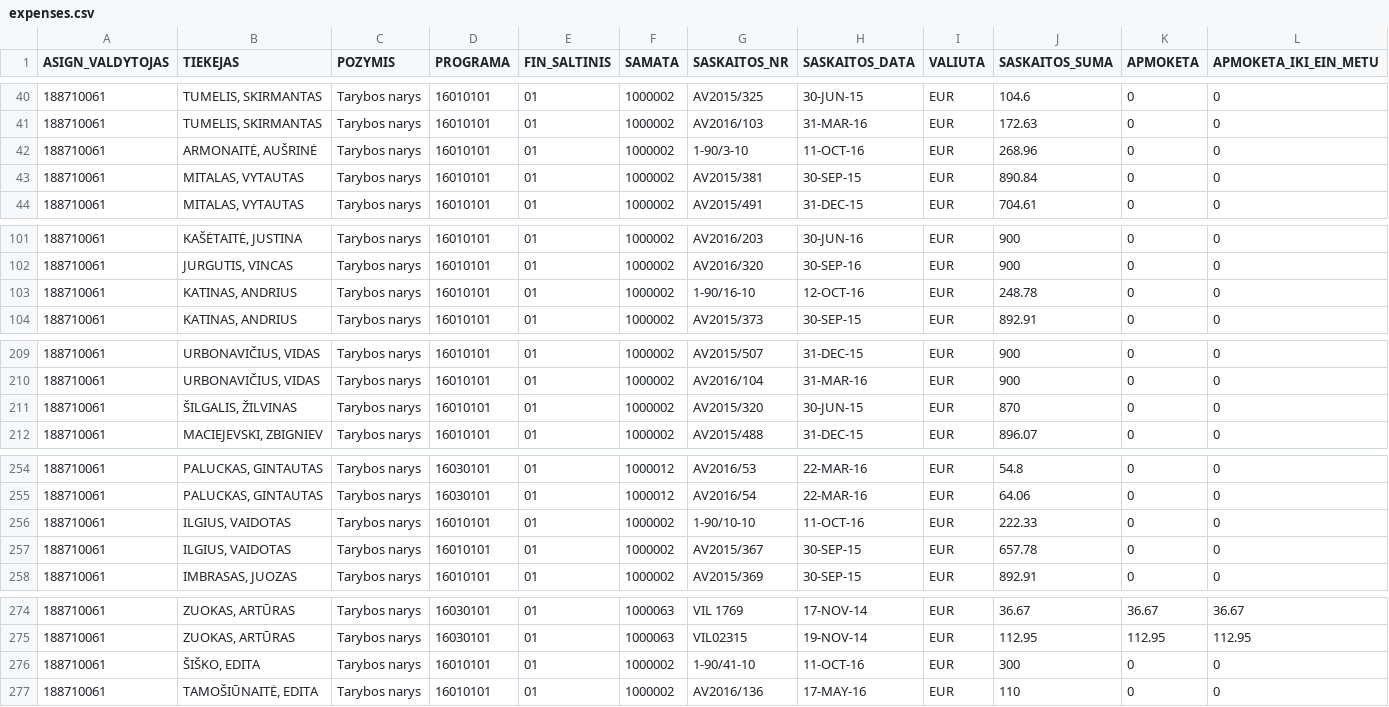
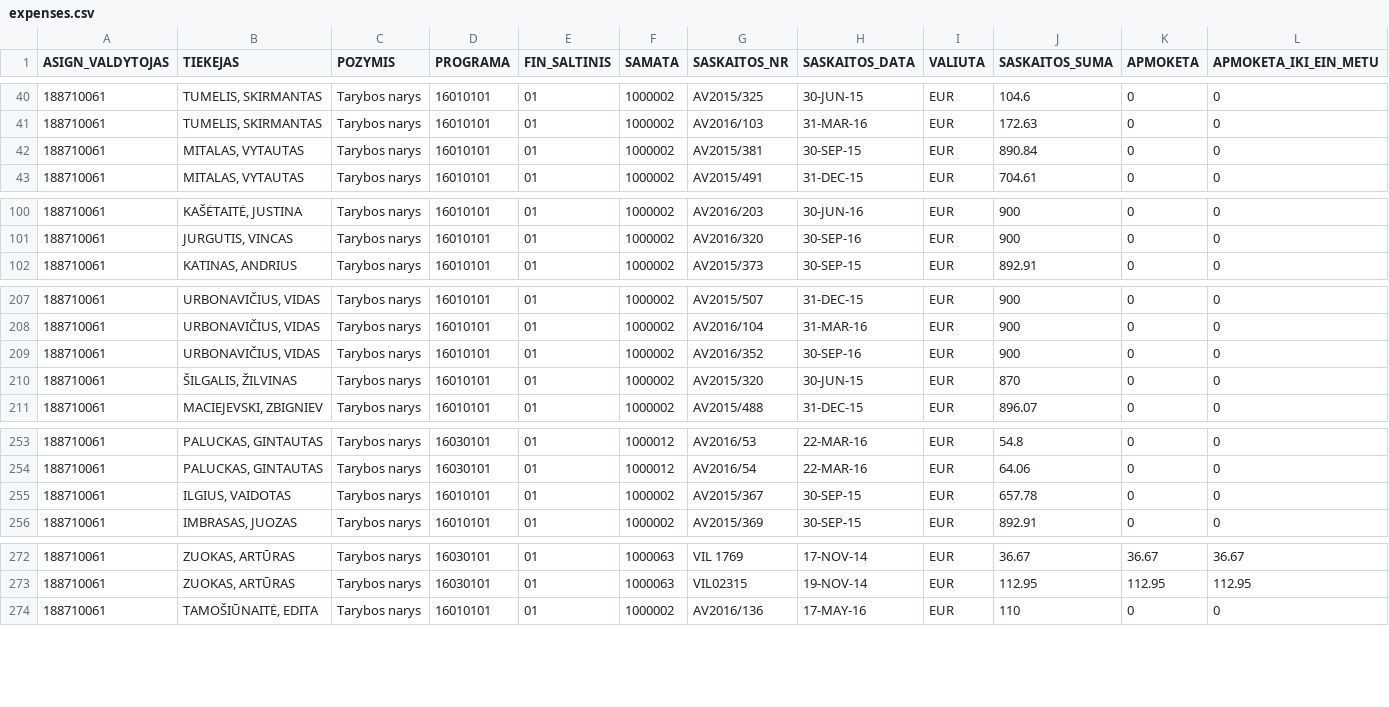
Before and after one commit to vilnius/taryba, a CSV file: expenses/expenses.csv, drawn as a sheet; only a part is shown, gaps mark what is left out; removed rows and columns are numbered as before the commit, all else as after; rows hold the shown columns only; the diff covers the shown part only; the diff names each change by its address in the sheet, - before the commit and + after, or states it on an @@ line.

```diff
--- a/expenses/expenses.csv
+++ b/expenses/expenses.csv
-row 42: 188710061 | ARMONAITĖ, AUŠRINĖ | Tarybos narys | 16010101 | 01 | 1000002 | 1-90/3-10 | 11-OCT-16 | EUR | 268.96 | 0 | 0
-row 103: 188710061 | KATINAS, ANDRIUS | Tarybos narys | 16010101 | 01 | 1000002 | 1-90/16-10 | 12-OCT-16 | EUR | 248.78 | 0 | 0
+row 209: 188710061 | URBONAVIČIUS, VIDAS | Tarybos narys | 16010101 | 01 | 1000002 | AV2016/352 | 30-SEP-16 | EUR | 900 | 0 | 0
-row 256: 188710061 | ILGIUS, VAIDOTAS | Tarybos narys | 16010101 | 01 | 1000002 | 1-90/10-10 | 11-OCT-16 | EUR | 222.33 | 0 | 0
-row 276: 188710061 | ŠIŠKO, EDITA | Tarybos narys | 16010101 | 01 | 1000002 | 1-90/41-10 | 11-OCT-16 | EUR | 300 | 0 | 0
```
Also changed, not shown: 4 removed rows elsewhere in this file, expenses/advances.csv.
